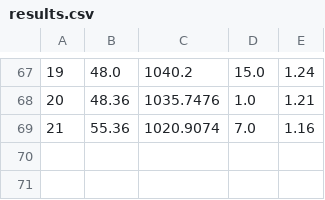
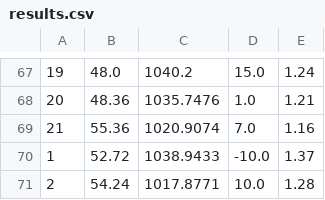
Before and after one commit to SlyPex/graph-gym-hpa, a CSV file: results.csv, drawn as a sheet; only a part is shown, gaps mark what is left out.

```diff
--- a/results.csv
+++ b/results.csv
@@ -69 +69,3 @@
 21,55.36,1020.9074,7.0,1.16
+1,52.72,1038.9433,-10.0,1.37
+2,54.24,1017.8771,10.0,1.28
```
Also changed, not shown: 1 other file.
